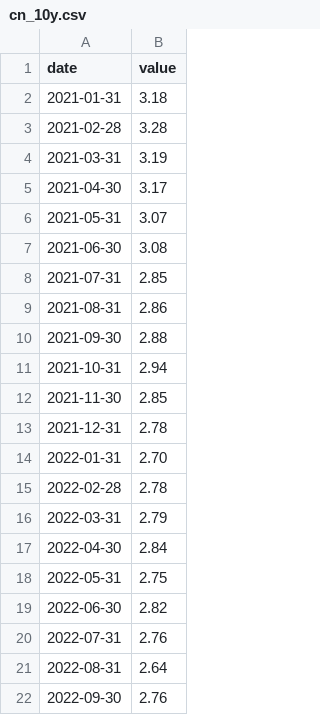
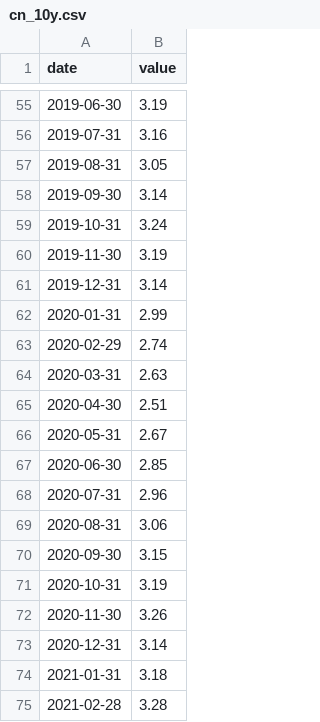
Before and after one commit to pwen/pwen.github.io, a CSV file: data/backfill/cn_10y.csv, drawn as a sheet; only a part is shown, gaps mark what is left out; the shorter side is filled out with more unchanged rows; the diff covers the shown part only.

```diff
--- a/data/backfill/cn_10y.csv
+++ b/data/backfill/cn_10y.csv
@@ -2 +55,20 @@ date,value
+2019-06-30,3.19
+2019-07-31,3.16
+2019-08-31,3.05
+2019-09-30,3.14
+2019-10-31,3.24
+2019-11-30,3.19
+2019-12-31,3.14
+2020-01-31,2.99
+2020-02-29,2.74
+2020-03-31,2.63
+2020-04-30,2.51
+2020-05-31,2.67
+2020-06-30,2.85
+2020-07-31,2.96
+2020-08-31,3.06
+2020-09-30,3.15
+2020-10-31,3.19
+2020-11-30,3.26
+2020-12-31,3.14
 2021-01-31,3.18
```
Also changed, not shown: 53 added rows elsewhere in this file, data/backfill/china_cpi.csv, data/backfill/china_pmi.csv, 23 other files.
